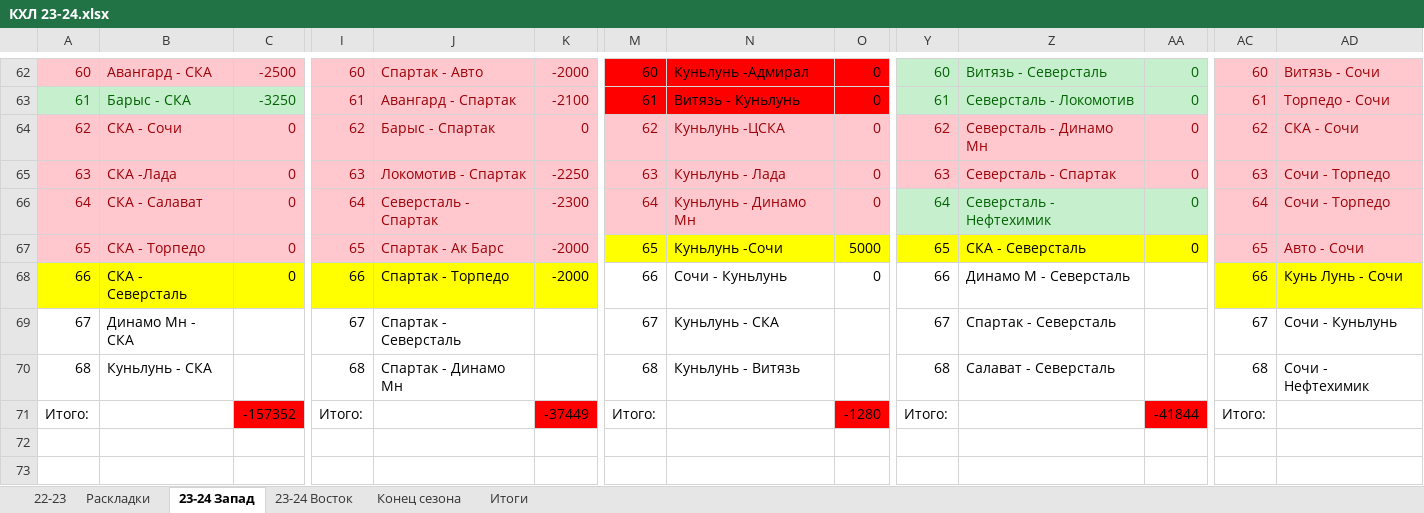
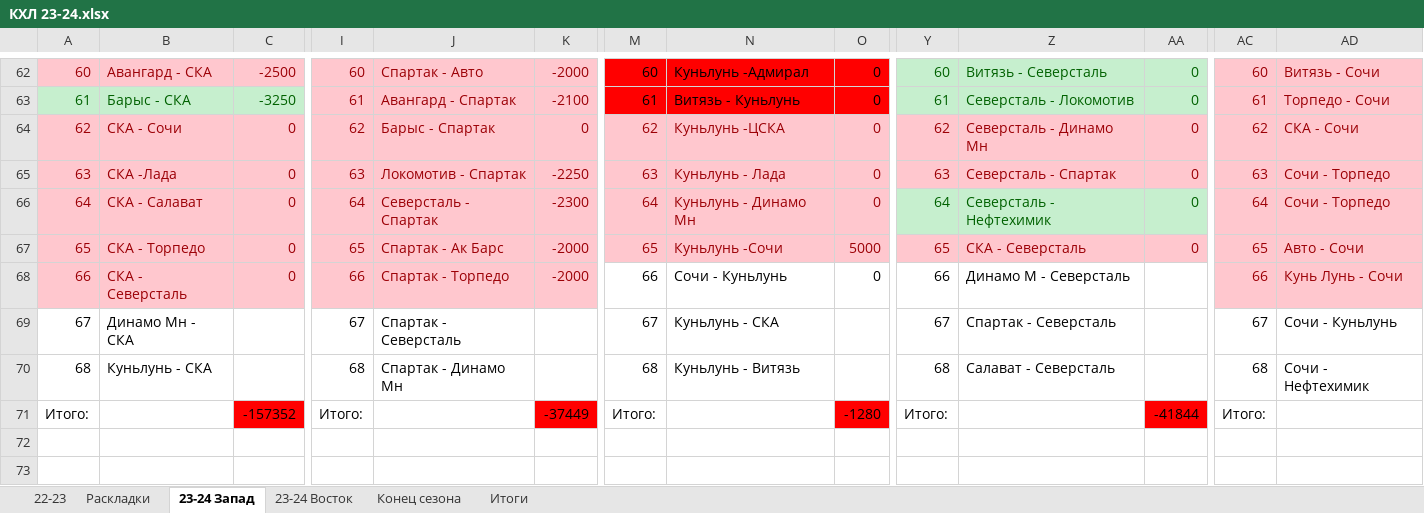
Before and after one commit to EugenySobyanin/Repository_1, an Excel workbook: Ставки/КХЛ 23-24.xlsx, sheet 23-24 Запад, drawn as a sheet; only a part is shown, gaps mark what is left out; values as stored, in another font and other column widths than the file's, no borders; the diff covers the shown part only; the diff names each change by its address in the sheet, - before the commit and + after, or states it on an @@ line.

Commit message:
Ставки и яндекс

```diff
--- a/Ставки/КХЛ 23-24.xlsx (sheet 23-24 Запад)
+++ b/Ставки/КХЛ 23-24.xlsx (sheet 23-24 Запад)
@@ M67:O67 fill: #FFFF00 → #FFC7CE, text colour: black → #9C0006 @@
@@ Y67:AA67 fill: #FFFF00 → #FFC7CE, text colour: black → #9C0006 @@
@@ A68:C68 fill: #FFFF00 → #FFC7CE, text colour: black → #9C0006 @@
@@ I68:K68 fill: #FFFF00 → #FFC7CE, text colour: black → #9C0006 @@
@@ AC68:AD68 fill: #FFFF00 → #FFC7CE, text colour: black → #9C0006 @@
```
Also changed, not shown: cell formats elsewhere in this sheet, sheet 23-24 Восток, 2 other files.
